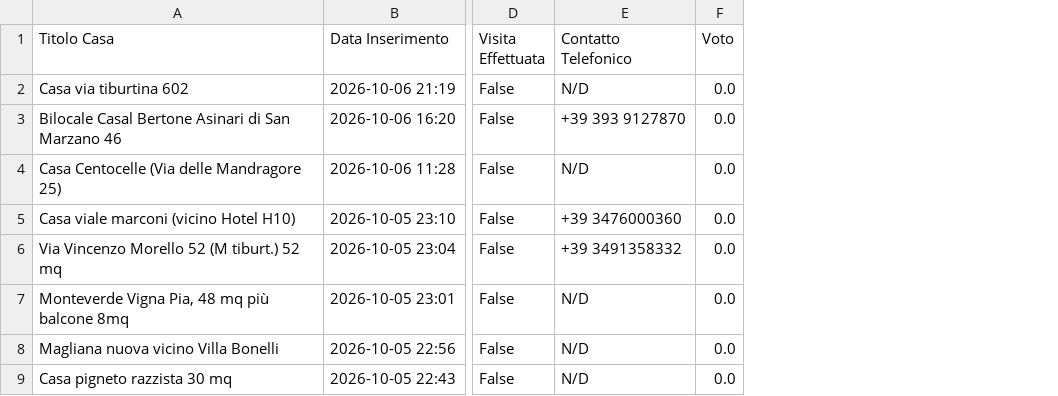
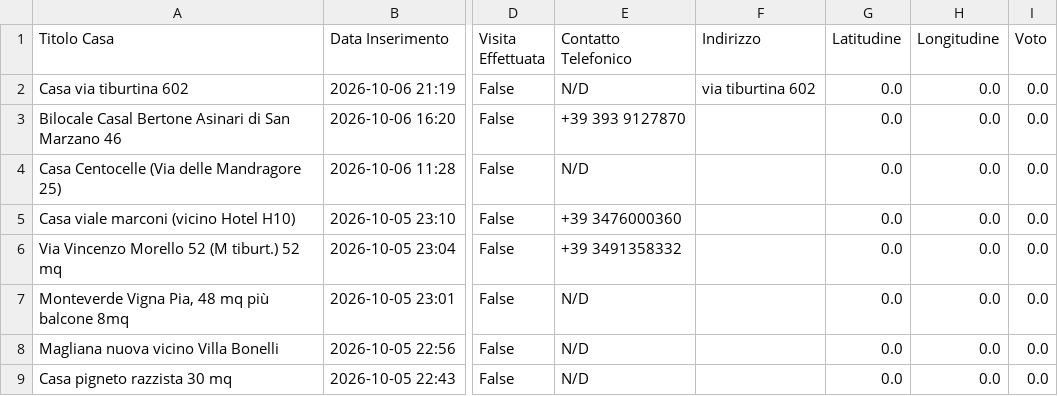
Before and after one commit to Nitrowarrior98/Case_in_affitto, a CSV file: case_in_affitto.csv, drawn as a sheet; only a part is shown, gaps mark what is left out; the diff names each change by its address in the sheet, - before the commit and + after, or states it on an @@ line.

Commit message:
Aggiornamento catalogo 2026-10-07 09:34

```diff
--- a/case_in_affitto.csv
+++ b/case_in_affitto.csv
+column F (Indirizzo), row 2: via tiburtina 602
+column G (Latitudine), rows 2-9: all 0.0
+column H (Longitudine), rows 2-9: all 0.0
```
